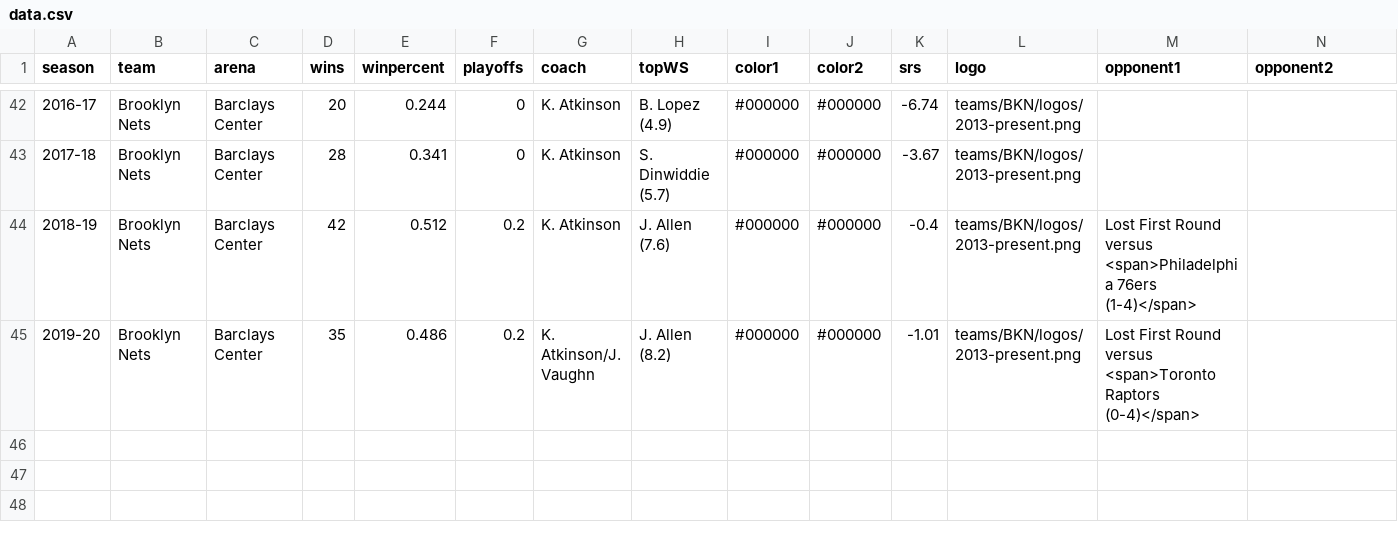
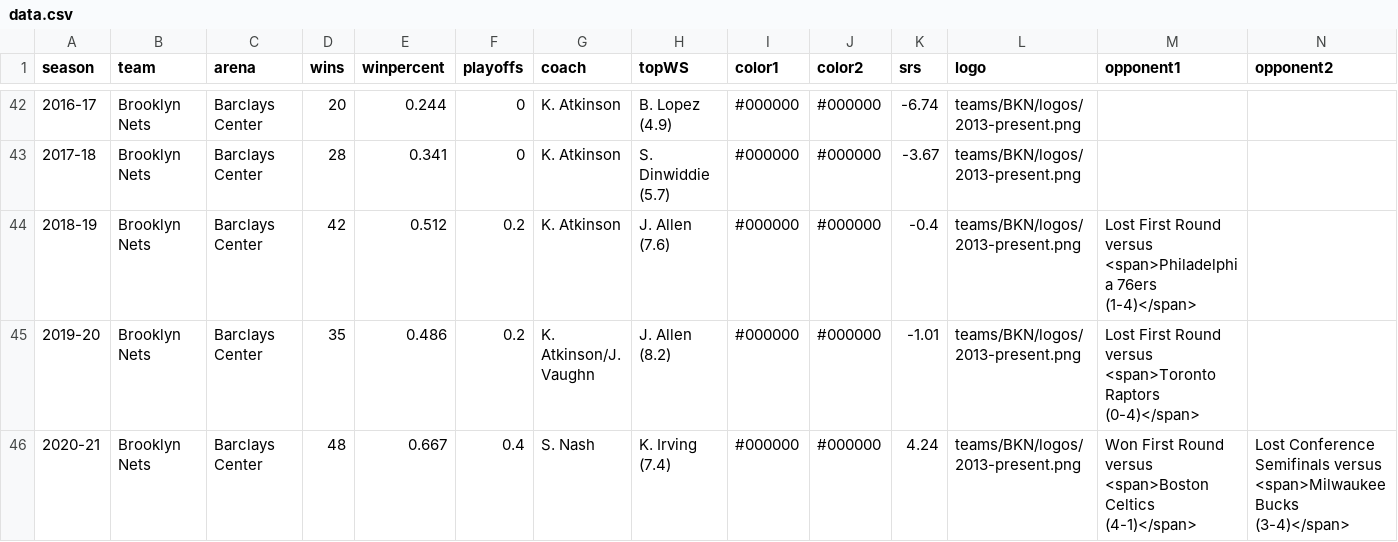
Before and after one commit to zacariias/nbahistory, a CSV file: teams/BKN/data.csv, drawn as a sheet; only a part is shown, gaps mark what is left out; rows hold the shown columns only; the diff names each change by its address in the sheet, - before the commit and + after, or states it on an @@ line.

```diff
--- a/teams/BKN/data.csv
+++ b/teams/BKN/data.csv
+row 46: 2020-21 | Brooklyn Nets | Barclays Center | 48 | 0.667 | 0.4 | S. Nash | K. Irving (7.4) | #000000 | #000000 | 4.24 | teams/BKN/logos/2013-present.png | Won First Round versus <span>Boston Celtics (4-1)</span> | Lost Conference Semifinals versus <span>Milwaukee Bucks (3-4)</span>
```
Also changed, not shown: teams/UTA/data.csv.
